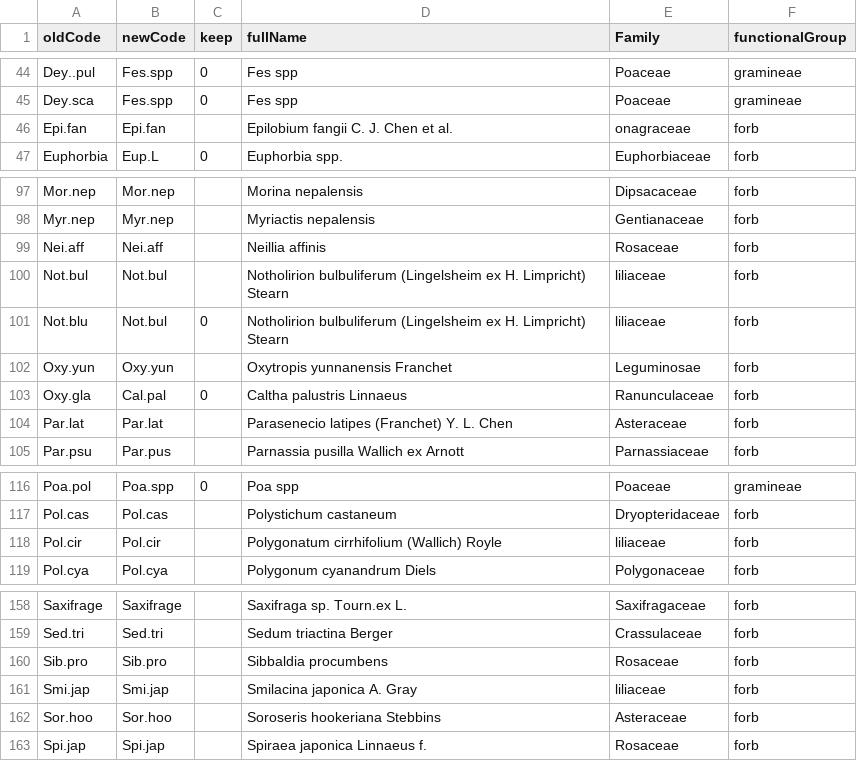
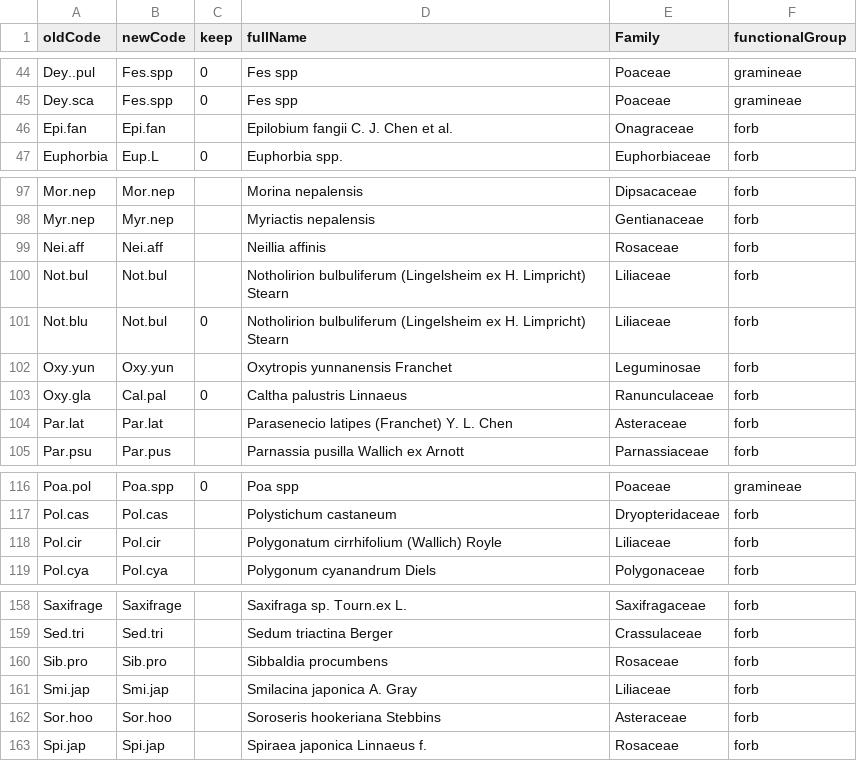
Before and after one commit to Plant-Functional-Trait-Course/PFTC_1_2_China, a CSV file: community/databaseSetup/data/transplant_taxonomy.csv, drawn as a sheet; only a part is shown, gaps mark what is left out; the diff covers the shown part only.

Commit message:
fix family capitalisation, sedge

```diff
--- a/community/databaseSetup/data/transplant_taxonomy.csv
+++ b/community/databaseSetup/data/transplant_taxonomy.csv
@@ -45,3 +45,3 @@ Dey..pul,Fes.spp,0,Fes spp,Poaceae,gramineae
 Dey.sca,Fes.spp,0,Fes spp,Poaceae,gramineae
-Epi.fan,Epi.fan,,Epilobium fangii C. J. Chen et al.,onagraceae,forb
+Epi.fan,Epi.fan,,Epilobium fangii C. J. Chen et al.,Onagraceae,forb
 Euphorbia,Eup.L,0,Euphorbia spp.,Euphorbiaceae,forb
@@ -99,4 +99,4 @@ Myr.nep,Myr.nep,,Myriactis nepalensis,Gentianaceae,forb
 Nei.aff,Nei.aff,,Neillia affinis,Rosaceae,forb
-Not.bul,Not.bul,,Notholirion bulbuliferum (Lingelsheim ex H. Limpricht) Stearn,liliaceae,forb
-Not.blu,Not.bul,0,Notholirion bulbuliferum (Lingelsheim ex H. Limpricht) Stearn,liliaceae,forb
+Not.bul,Not.bul,,Notholirion bulbuliferum (Lingelsheim ex H. Limpricht) Stearn,Liliaceae,forb
+Not.blu,Not.bul,0,Notholirion bulbuliferum (Lingelsheim ex H. Limpricht) Stearn,Liliaceae,forb
 Oxy.yun,Oxy.yun,,Oxytropis yunnanensis Franchet,Leguminosae,forb
@@ -117,3 +117,3 @@ Poa.pol,Poa.spp,0,Poa spp,Poaceae,gramineae
 Pol.cas,Pol.cas,,Polystichum castaneum,Dryopteridaceae,forb
-Pol.cir,Pol.cir,,Polygonatum cirrhifolium (Wallich) Royle,liliaceae,forb
+Pol.cir,Pol.cir,,Polygonatum cirrhifolium (Wallich) Royle,Liliaceae,forb
 Pol.cya,Pol.cya,,Polygonum cyanandrum Diels,Polygonaceae,forb
@@ -160,3 +160,3 @@ Sed.tri,Sed.tri,,Sedum triactina Berger,Crassulaceae,forb
 Sib.pro,Sib.pro,,Sibbaldia procumbens,Rosaceae,forb
-Smi.jap,Smi.jap,,Smilacina japonica A. Gray,liliaceae,forb
+Smi.jap,Smi.jap,,Smilacina japonica A. Gray,Liliaceae,forb
 Sor.hoo,Sor.hoo,,Soroseris hookeriana Stebbins,Asteraceae,forb
```
Also changed, not shown: 18 edited cells elsewhere in this file.
